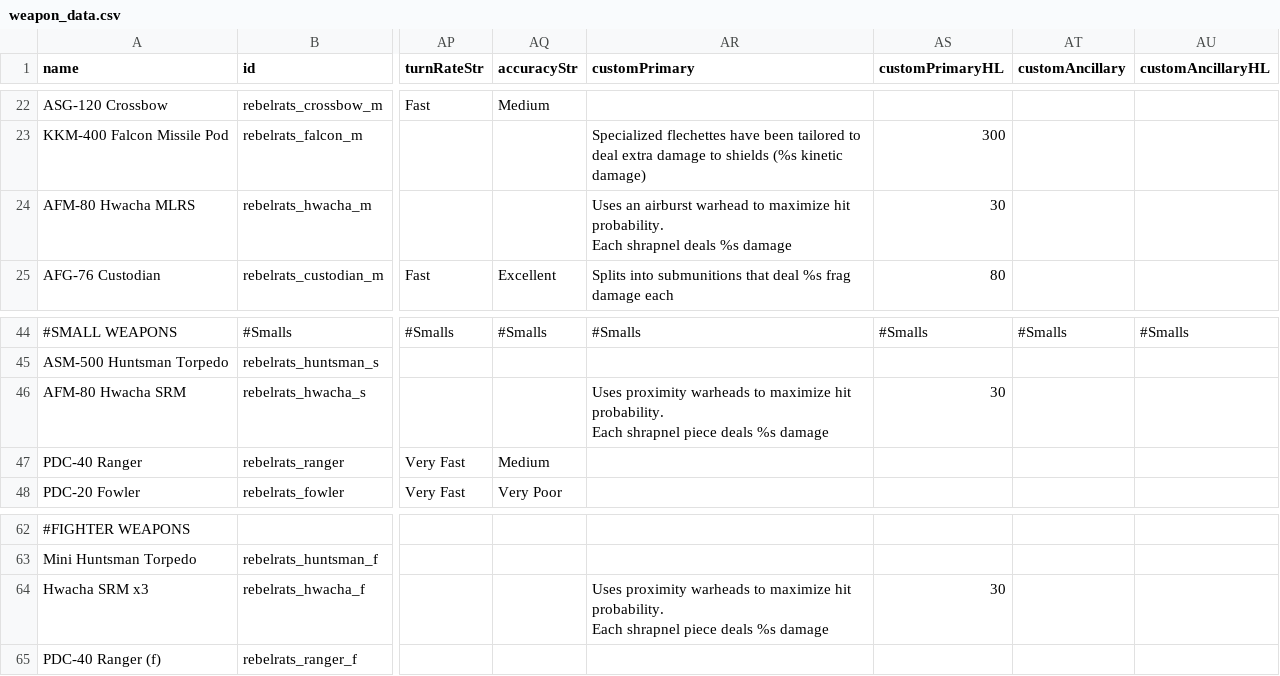
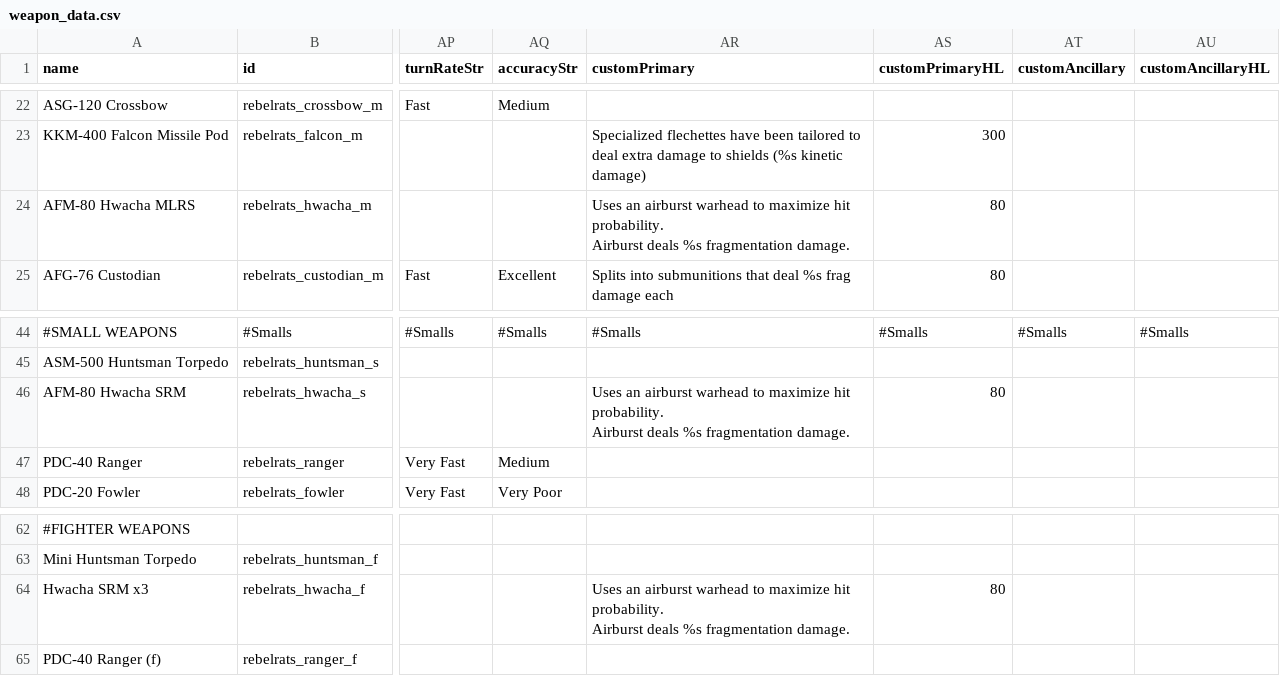
Before and after one commit to masterraven19/Rebel-Rats, a CSV file: data/weapons/weapon_data.csv, drawn as a sheet; only a part is shown, gaps mark what is left out; ↵ is a line break in a cell; the diff names each change by its address in the sheet, - before the commit and + after, or states it on an @@ line.

Commit message:
Fixed Hwacha tooltip after change

```diff
--- a/data/weapons/weapon_data.csv
+++ b/data/weapons/weapon_data.csv
-AR24 (customPrimary): …hit probability. ↵ Each shrapnel deals %s damage
+AR24 (customPrimary): …hit probability. ↵ Airburst deals %s fragmentation damage.
-AS24 (customPrimaryHL): 30
+AS24 (customPrimaryHL): 80
-AR46 (customPrimary): Uses proximity warheads to maximize hit probability. ↵ Each shrapnel piece deals %s damage
+AR46 (customPrimary): Uses an airburst warhead to maximize hit probability. ↵ Airburst deals %s fragmentation damage.
-AS46 (customPrimaryHL): 30
+AS46 (customPrimaryHL): 80
-AR64 (customPrimary): Uses proximity warheads to maximize hit probability. ↵ Each shrapnel piece deals %s damage
+AR64 (customPrimary): Uses an airburst warhead to maximize hit probability. ↵ Airburst deals %s fragmentation damage.
-AS64 (customPrimaryHL): 30
+AS64 (customPrimaryHL): 80
```
